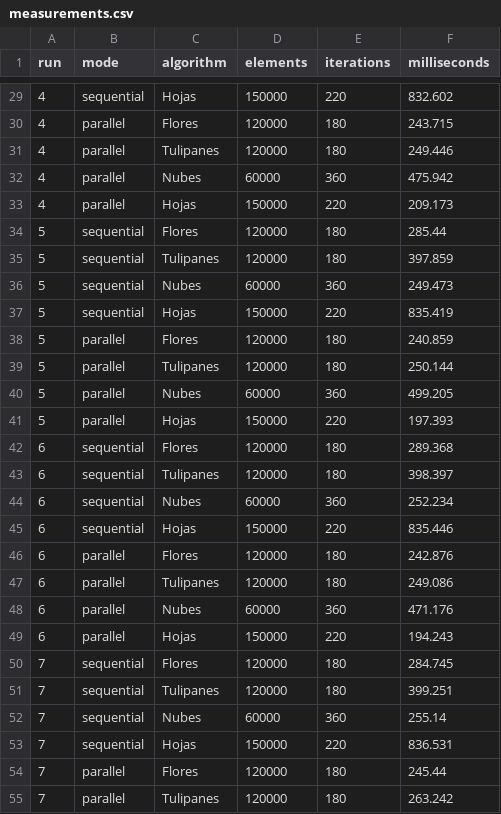
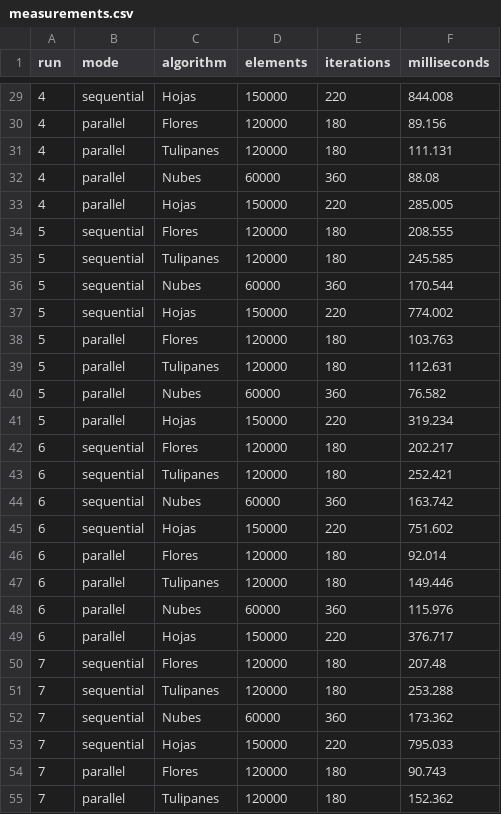
Before and after one commit to Cisco890/proyecto1_paralelas, a CSV file: output/benchmark/measurements.csv, drawn as a sheet; only a part is shown, gaps mark what is left out; the diff covers the shown part only.

```diff
--- a/output/benchmark/measurements.csv
+++ b/output/benchmark/measurements.csv
@@ -29,27 +29,27 @@ run,mode,algorithm,elements,iterations,milliseconds
-4,sequential,Hojas,150000,220,832.602
-4,parallel,Flores,120000,180,243.715
-4,parallel,Tulipanes,120000,180,249.446
-4,parallel,Nubes,60000,360,475.942
-4,parallel,Hojas,150000,220,209.173
-5,sequential,Flores,120000,180,285.44
-5,sequential,Tulipanes,120000,180,397.859
-5,sequential,Nubes,60000,360,249.473
-5,sequential,Hojas,150000,220,835.419
-5,parallel,Flores,120000,180,240.859
-5,parallel,Tulipanes,120000,180,250.144
-5,parallel,Nubes,60000,360,499.205
-5,parallel,Hojas,150000,220,197.393
-6,sequential,Flores,120000,180,289.368
-6,sequential,Tulipanes,120000,180,398.397
-6,sequential,Nubes,60000,360,252.234
-6,sequential,Hojas,150000,220,835.446
-6,parallel,Flores,120000,180,242.876
-6,parallel,Tulipanes,120000,180,249.086
-6,parallel,Nubes,60000,360,471.176
-6,parallel,Hojas,150000,220,194.243
-7,sequential,Flores,120000,180,284.745
-7,sequential,Tulipanes,120000,180,399.251
-7,sequential,Nubes,60000,360,255.14
-7,sequential,Hojas,150000,220,836.531
-7,parallel,Flores,120000,180,245.44
-7,parallel,Tulipanes,120000,180,263.242
+4,sequential,Hojas,150000,220,844.008
+4,parallel,Flores,120000,180,89.156
+4,parallel,Tulipanes,120000,180,111.131
+4,parallel,Nubes,60000,360,88.08
+4,parallel,Hojas,150000,220,285.005
+5,sequential,Flores,120000,180,208.555
+5,sequential,Tulipanes,120000,180,245.585
+5,sequential,Nubes,60000,360,170.544
+5,sequential,Hojas,150000,220,774.002
+5,parallel,Flores,120000,180,103.763
+5,parallel,Tulipanes,120000,180,112.631
+5,parallel,Nubes,60000,360,76.582
+5,parallel,Hojas,150000,220,319.234
+6,sequential,Flores,120000,180,202.217
+6,sequential,Tulipanes,120000,180,252.421
+6,sequential,Nubes,60000,360,163.742
+6,sequential,Hojas,150000,220,751.602
+6,parallel,Flores,120000,180,92.014
+6,parallel,Tulipanes,120000,180,149.446
+6,parallel,Nubes,60000,360,115.976
+6,parallel,Hojas,150000,220,376.717
+7,sequential,Flores,120000,180,207.48
+7,sequential,Tulipanes,120000,180,253.288
+7,sequential,Nubes,60000,360,173.362
+7,sequential,Hojas,150000,220,795.033
+7,parallel,Flores,120000,180,90.743
+7,parallel,Tulipanes,120000,180,152.362
```
Also changed, not shown: 53 edited cells elsewhere in this file, output/benchmark/summary.csv, 12 other files.
